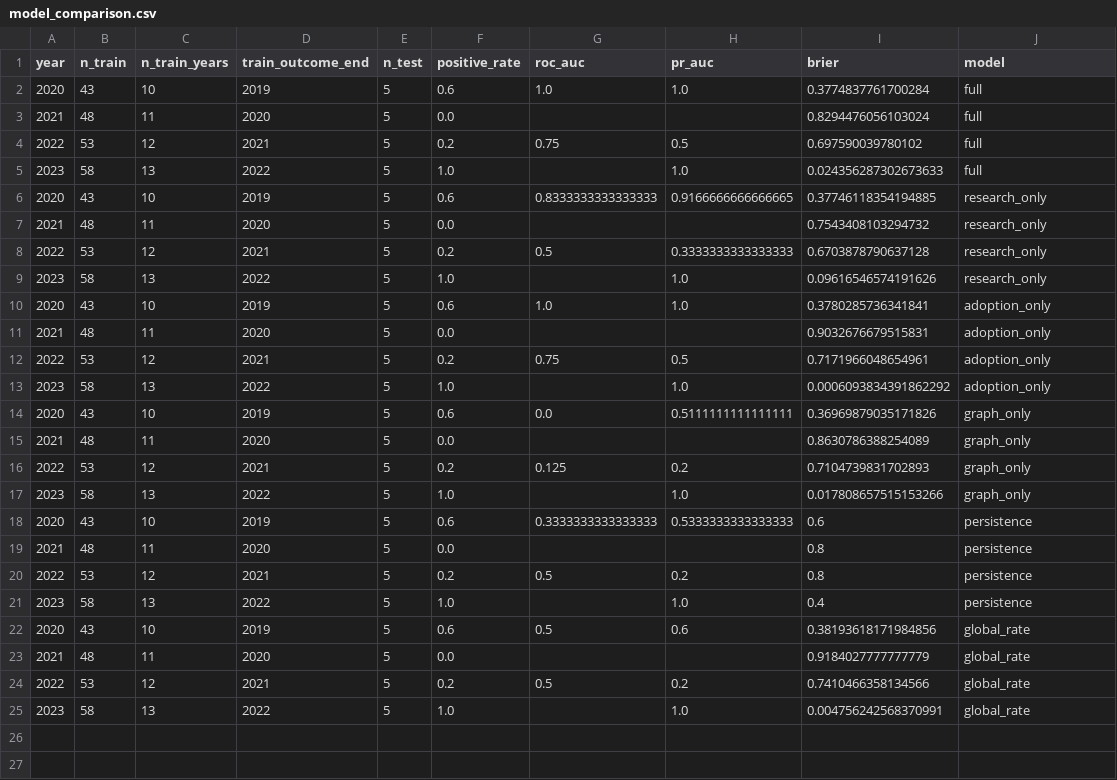
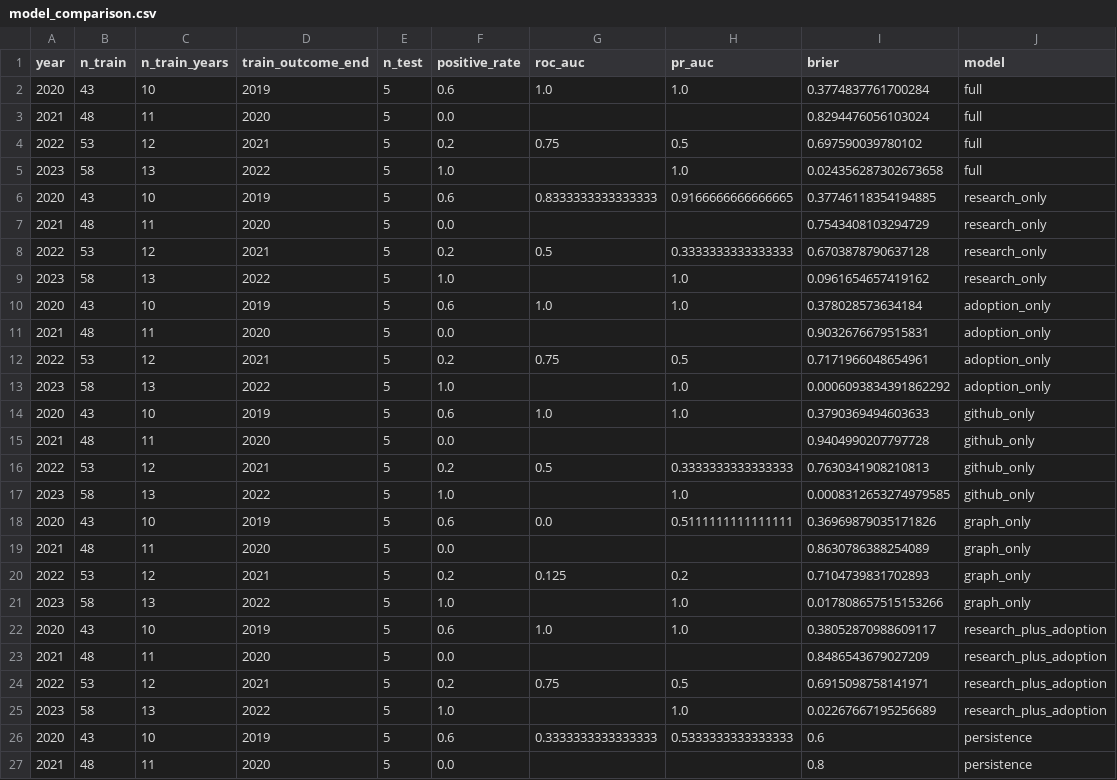
Before and after one commit to zmath01/commercial-monitor, a CSV file: data/model_comparison.csv, drawn as a sheet; only a part is shown; the shorter side is filled out with more unchanged rows.

```diff
--- a/data/model_comparison.csv
+++ b/data/model_comparison.csv
@@ -4,8 +4,8 @@ year,n_train,n_train_years,train_outcome_end,n_test,positive_rate,roc_auc,pr_auc
 2022,53,12,2021,5,0.2,0.75,0.5,0.697590039780102,full
-2023,58,13,2022,5,1.0,,1.0,0.024356287302673633,full
+2023,58,13,2022,5,1.0,,1.0,0.024356287302673658,full
 2020,43,10,2019,5,0.6,0.8333333333333333,0.9166666666666665,0.37746118354194885,research_only
-2021,48,11,2020,5,0.0,,,0.7543408103294732,research_only
+2021,48,11,2020,5,0.0,,,0.7543408103294729,research_only
 2022,53,12,2021,5,0.2,0.5,0.3333333333333333,0.6703878790637128,research_only
-2023,58,13,2022,5,1.0,,1.0,0.09616546574191626,research_only
-2020,43,10,2019,5,0.6,1.0,1.0,0.3780285736341841,adoption_only
+2023,58,13,2022,5,1.0,,1.0,0.0961654657419162,research_only
+2020,43,10,2019,5,0.6,1.0,1.0,0.378028573634184,adoption_only
 2021,48,11,2020,5,0.0,,,0.9032676679515831,adoption_only
@@ -13,2 +13,6 @@ year,n_train,n_train_years,train_outcome_end,n_test,positive_rate,roc_auc,pr_auc
 2023,58,13,2022,5,1.0,,1.0,0.0006093834391862292,adoption_only
+2020,43,10,2019,5,0.6,1.0,1.0,0.3790369494603633,github_only
+2021,48,11,2020,5,0.0,,,0.9404990207797728,github_only
+2022,53,12,2021,5,0.2,0.5,0.3333333333333333,0.7630341908210813,github_only
+2023,58,13,2022,5,1.0,,1.0,0.0008312653274979585,github_only
 2020,43,10,2019,5,0.6,0.0,0.5111111111111111,0.36969879035171826,graph_only
@@ -17,2 +21,6 @@ year,n_train,n_train_years,train_outcome_end,n_test,positive_rate,roc_auc,pr_auc
 2023,58,13,2022,5,1.0,,1.0,0.017808657515153266,graph_only
+2020,43,10,2019,5,0.6,1.0,1.0,0.38052870988609117,research_plus_adoption
+2021,48,11,2020,5,0.0,,,0.8486543679027209,research_plus_adoption
+2022,53,12,2021,5,0.2,0.75,0.5,0.6915098758141971,research_plus_adoption
+2023,58,13,2022,5,1.0,,1.0,0.02267667195256689,research_plus_adoption
 2020,43,10,2019,5,0.6,0.3333333333333333,0.5333333333333333,0.6,persistence
```
Also changed, not shown: data/metric_summary.csv, data/null_metrics.csv, 23 other files.
